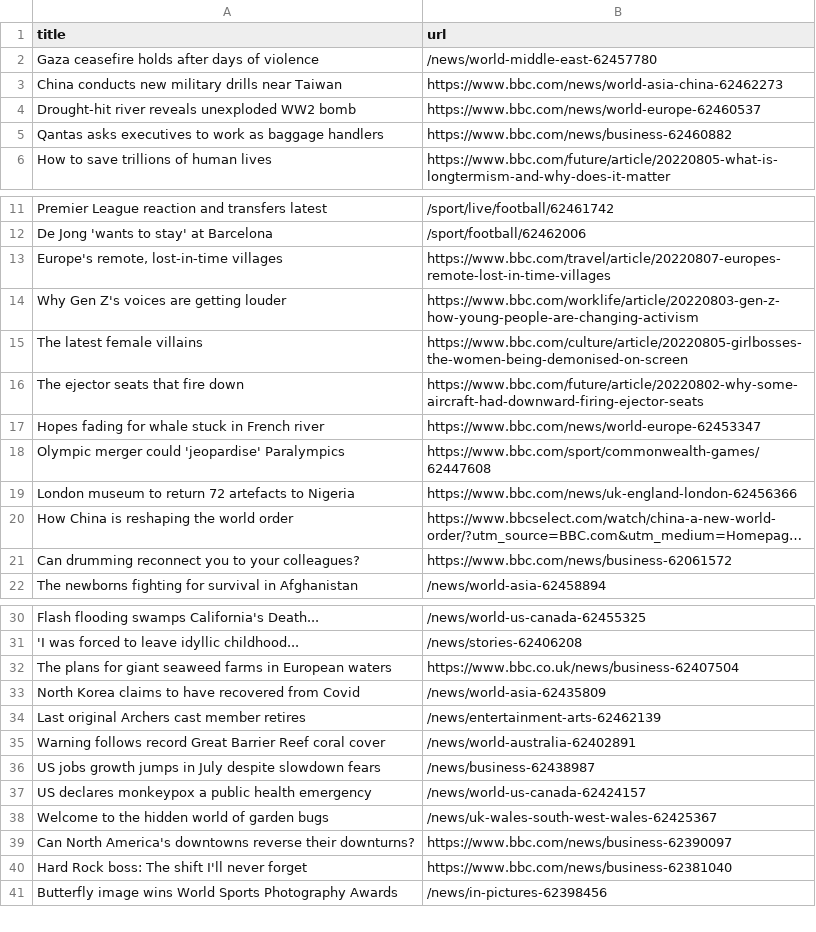
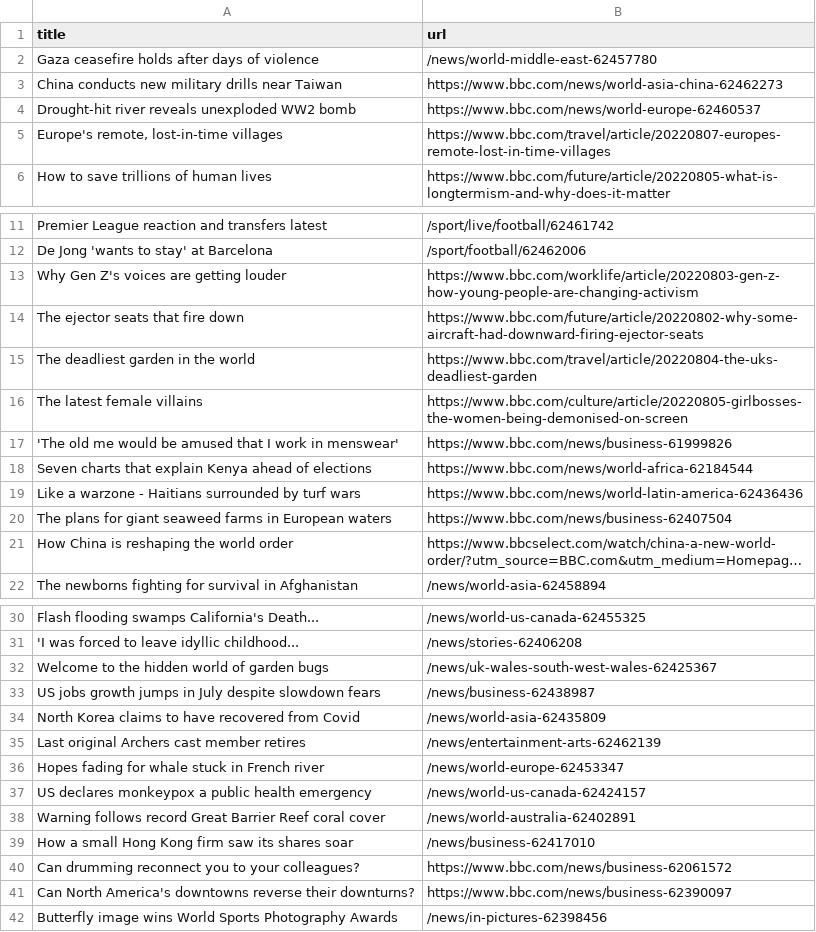
Before and after one commit to ErichBuergler/automatic-scraper-bbc, a CSV file: bbc.csv, drawn as a sheet; only a part is shown, gaps mark what is left out; long unchanged cells end in …; removed rows and columns are numbered as before the commit, all else as after; the diff names each change by its address in the sheet, - before the commit and + after, or states it on an @@ line.

```diff
--- a/bbc.csv
+++ b/bbc.csv
-row 5: Qantas asks executives to work as baggage handlers | https://www.bbc.com/news/business-62460882
@@ row 13 moved to row 5: Europe's remote, lost-in-time villages @@
@@ row 16 moved to row 14: The ejector seats that fire down @@
+row 15: The deadliest garden in the world | https://www.bbc.com/travel/article/20220804-the-uks-deadliest-garden
-row 17: Hopes fading for whale stuck in French river | https://www.bbc.com/news/world-europe-62453347
-row 18: Olympic merger could 'jeopardise' Paralympics | https://www.bbc.com/sport/commonwealth-games/62447608
-row 19: London museum to return 72 artefacts to Nigeria | https://www.bbc.com/news/uk-england-london-62456366
+row 17: 'The old me would be amused that I work in menswear' | https://www.bbc.com/news/business-61999826
+row 18: Seven charts that explain Kenya ahead of elections | https://www.bbc.com/news/world-africa-62184544
+row 19: Like a warzone - Haitians surrounded by turf wars | https://www.bbc.com/news/world-latin-america-62436436
+row 20: The plans for giant seaweed farms in European waters | https://www.bbc.com/news/business-62407504
-row 32: The plans for giant seaweed farms in European waters | https://www.bbc.co.uk/news/business-62407504
@@ row 38 moved to row 32: Welcome to the hidden world of garden bu… @@
@@ row 36 moved to row 33: US jobs growth jumps in July despite slo… @@
+row 36: Hopes fading for whale stuck in French river | /news/world-europe-62453347
+row 39: How a small Hong Kong firm saw its shares soar | /news/business-62417010
@@ row 21 moved to row 40: Can drumming reconnect you to your colle… @@
-row 40: Hard Rock boss: The shift I'll never forget | https://www.bbc.com/news/business-62381040
```
